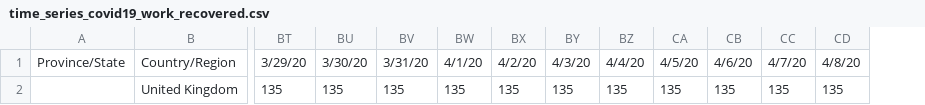
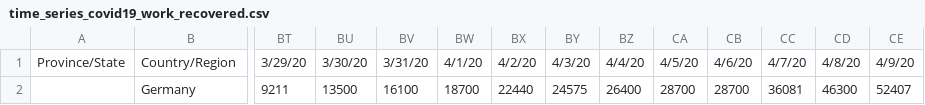
Before and after one commit to hjgode/covid19-plot, a CSV file: time_series_covid19_work_recovered.csv, drawn as a sheet; only a part is shown, gaps mark what is left out; removed rows and columns are numbered as before the commit, all else as after; rows hold the shown columns only; the diff names each change by its address in the sheet, - before the commit and + after, or states it on an @@ line.

```diff
--- a/time_series_covid19_work_recovered.csv
+++ b/time_series_covid19_work_recovered.csv
+column CE, row 1: 4/9/20
-row 2:  | United Kingdom | 135 | 135 | 135 | 135 | 135 | 135 | 135 | 135 | 135 | 135 | 135
+row 2:  | Germany | 9211 | 13500 | 16100 | 18700 | 22440 | 24575 | 26400 | 28700 | 28700 | 36081 | 46300 | 52407
```
Also changed, not shown: time_series_covid19_confirmed_global.csv, time_series_covid19_recovered_global.csv, 9 other files.
